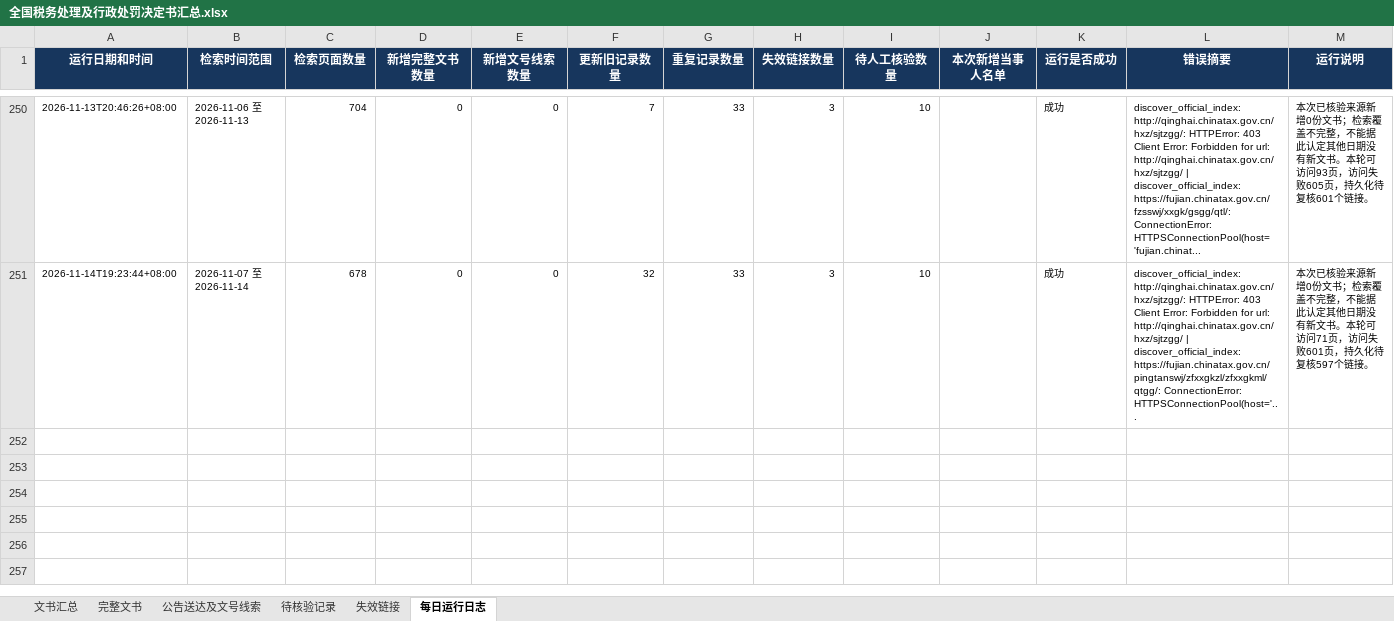
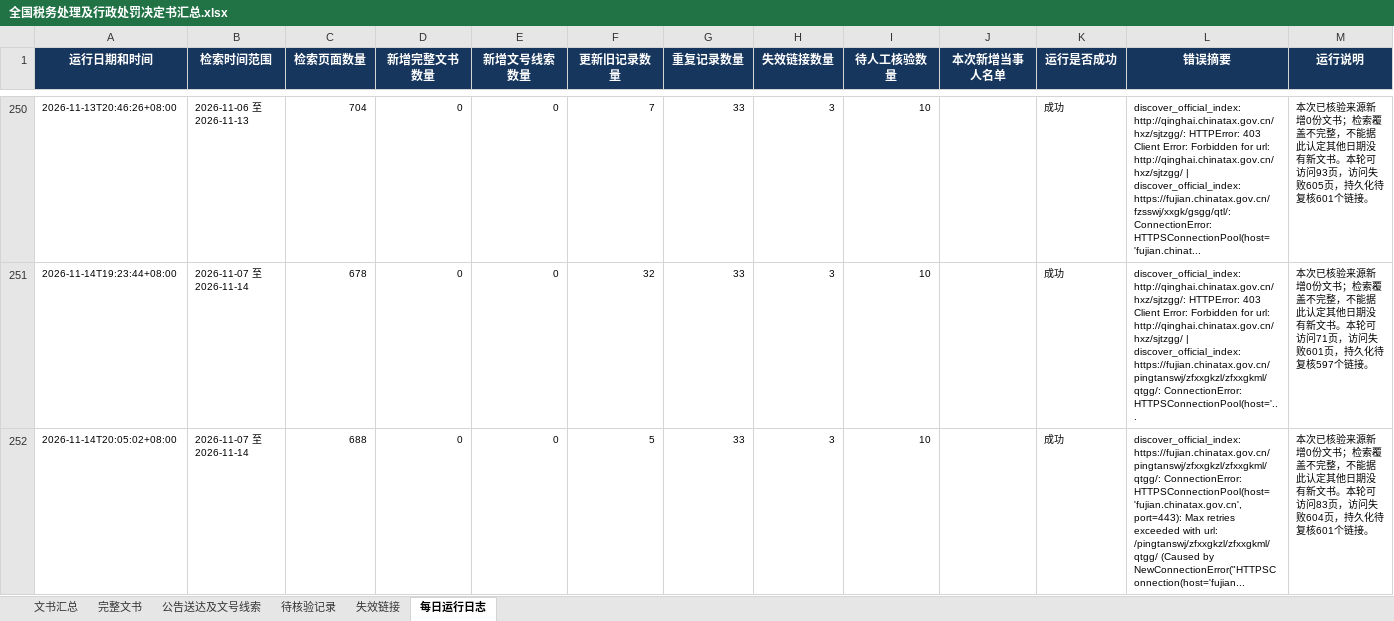
Before and after one commit to SakuraWu21/national-tax-decisions, an Excel workbook: data/全国税务处理及行政处罚决定书汇总.xlsx, sheet 每日运行日志, drawn as a sheet; only a part is shown, gaps mark what is left out; values as stored, in another font and other column widths than the file's, no borders; the diff names each change by its address in the sheet, - before the commit and + after, or states it on an @@ line.

```diff
--- a/data/全国税务处理及行政处罚决定书汇总.xlsx (sheet 每日运行日志)
+++ b/data/全国税务处理及行政处罚决定书汇总.xlsx (sheet 每日运行日志)
+row 252: 2026-11-14T20:05:02+08:00 | 2026-11-07 至 2026-11-14 | 688 | 0 | 0 | 5 | 33 | 3 | 10 |  | 成功 | discover_official_index: https://fujian.chinatax.gov.cn/pingtanswj/zfxxgkzl/zfxxgkml/qtgg/: ConnectionError: HTTPSConnectionPool(host='fujian.chinatax.gov.cn', port=443): Max retries exceeded with url: /pingtanswj/zfxxgkzl/zfxxgkml/qtgg/ (Caused by NewConnectionError("HTTPSConnection(host='fujian... | 本次已核验来源新增0份文书；检索覆盖不完整，不能据此认定其他日期没有新文书。本轮可访问83页，访问失败604页，持久化待复核601个链接。
```
Also changed, not shown: public/downloads/全国税务处理及行政处罚决定书汇总.xlsx, 5 other files.
